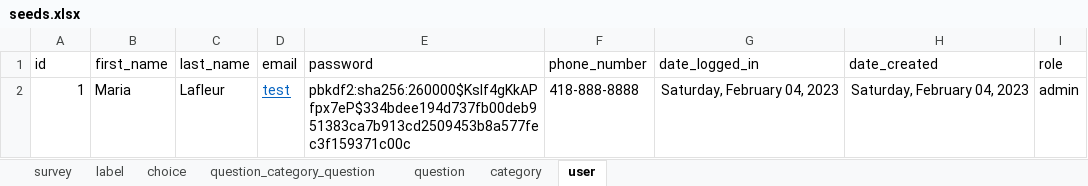
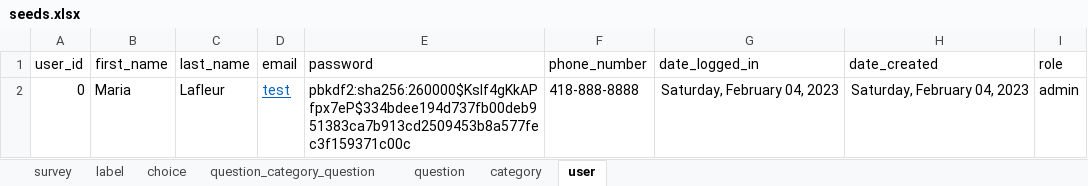
Before and after one commit to je-bert/e-barometre, an Excel workbook: flask-app/seeds.xlsx, sheet user, drawn as a sheet; values as stored, in another font and other column widths than the file's, no borders; table styles not drawn; the diff names each change by its address in the sheet, - before the commit and + after, or states it on an @@ line.

```diff
--- a/flask-app/seeds.xlsx (sheet user)
+++ b/flask-app/seeds.xlsx (sheet user)
-A1: id
+A1: user_id
-A2 (user_id): 1
+A2 (user_id): 0
```
Also changed, not shown: sheet category, 19 other files.
